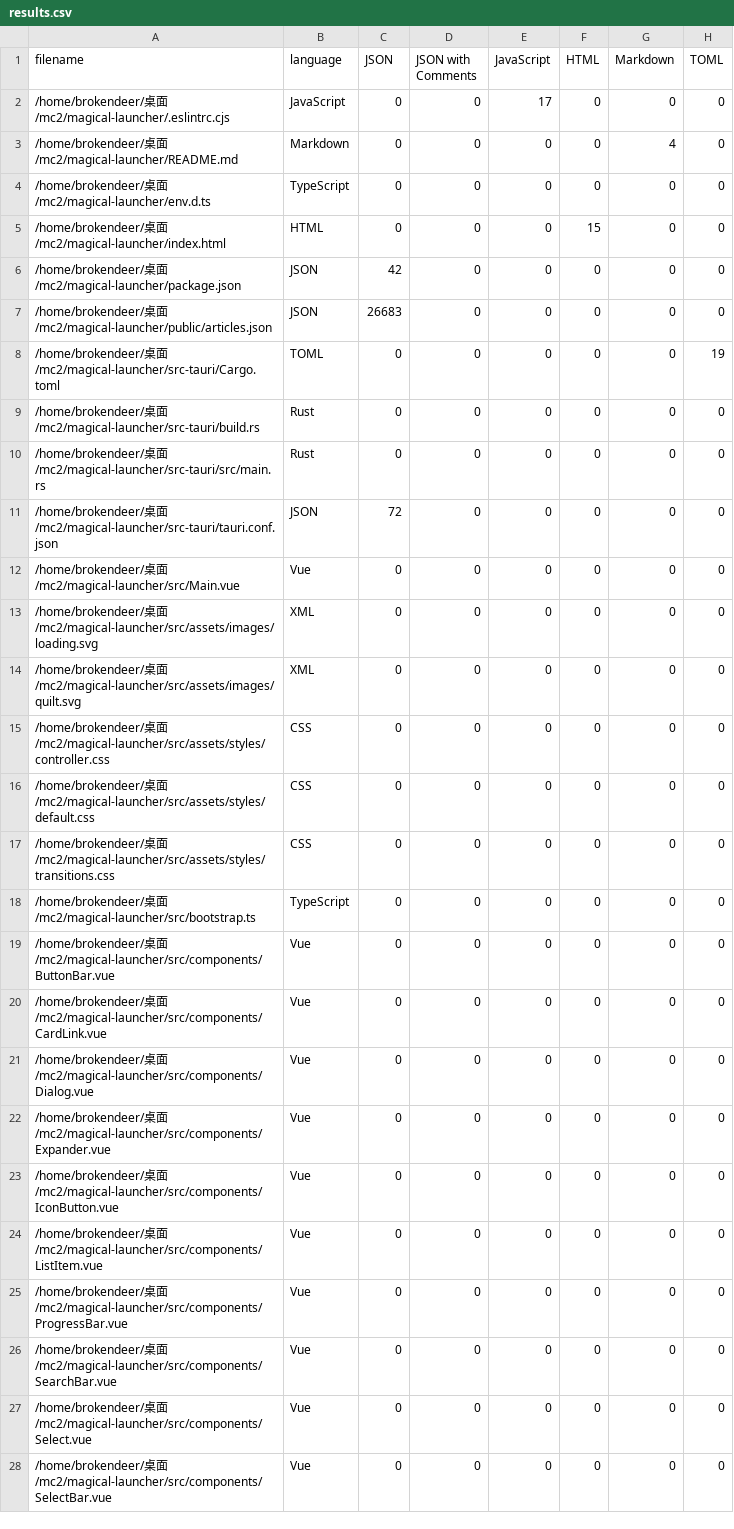
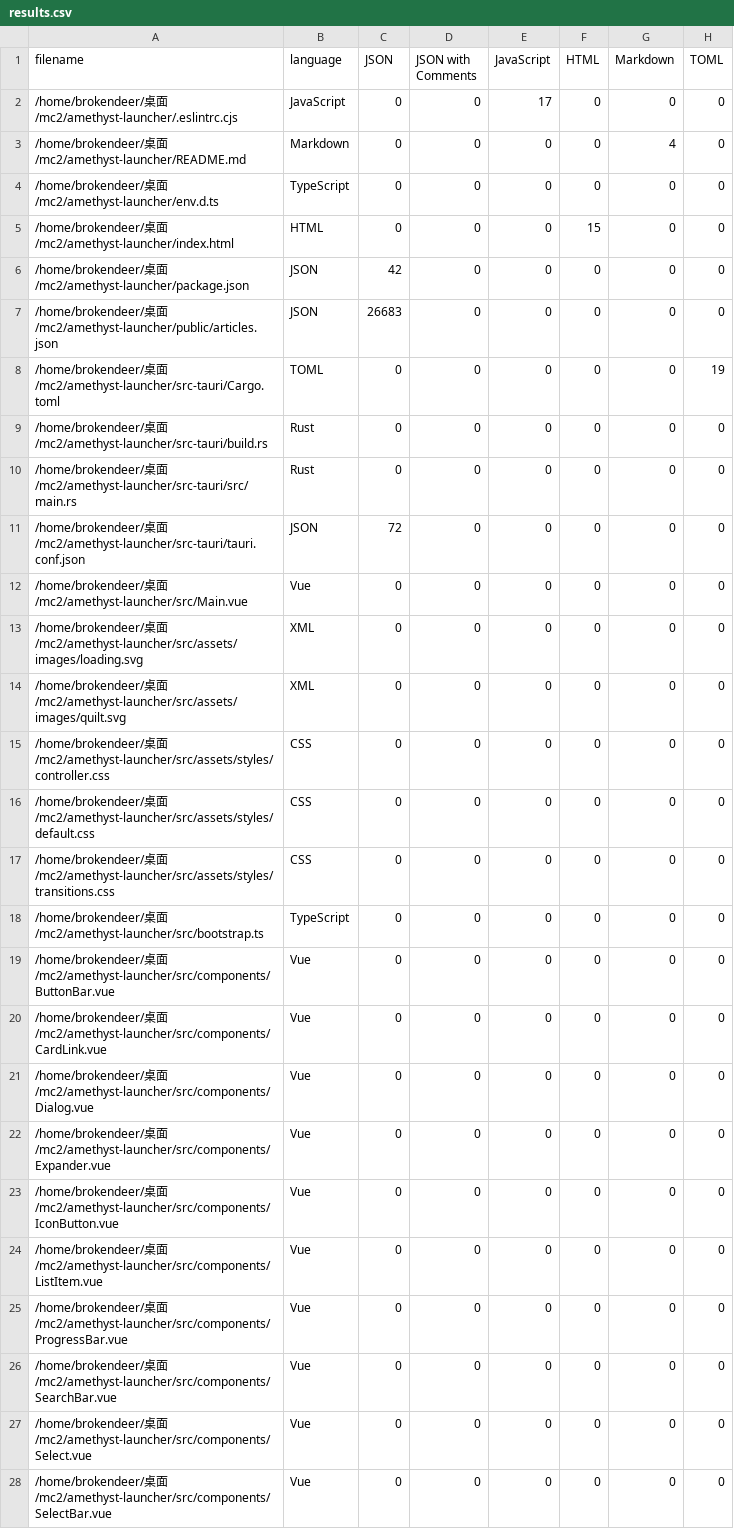
Before and after one commit to Conic-Sections/Amethyst-Launcher, a CSV file: .VSCodeCounter/2023-05-01_20-55-43/results.csv, drawn as a sheet; only a part is shown; the diff covers the shown part only; the diff names each change by its address in the sheet, - before the commit and + after, or states it on an @@ line.

```diff
--- a/.VSCodeCounter/2023-05-01_20-55-43/results.csv
+++ b/.VSCodeCounter/2023-05-01_20-55-43/results.csv
-A2 (filename): …桌面/mc2/magical-launcher/.eslintrc.cjs
+A2 (filename): …桌面/mc2/amethyst-launcher/.eslintrc.cjs
-A3 (filename): …桌面/mc2/magical-launcher/README.md
+A3 (filename): …桌面/mc2/amethyst-launcher/README.md
-A4 (filename): …桌面/mc2/magical-launcher/env.d.ts
+A4 (filename): …桌面/mc2/amethyst-launcher/env.d.ts
-A5 (filename): …桌面/mc2/magical-launcher/index.html
+A5 (filename): …桌面/mc2/amethyst-launcher/index.html
-A6 (filename): …桌面/mc2/magical-launcher/package.json
+A6 (filename): …桌面/mc2/amethyst-launcher/package.json
-A7 (filename): …桌面/mc2/magical-launcher/public/articles.json
+A7 (filename): …桌面/mc2/amethyst-launcher/public/articles.json
-A8 (filename): …桌面/mc2/magical-launcher/src-tauri/Cargo.toml
+A8 (filename): …桌面/mc2/amethyst-launcher/src-tauri/Cargo.toml
-A9 (filename): …桌面/mc2/magical-launcher/src-tauri/build.rs
+A9 (filename): …桌面/mc2/amethyst-launcher/src-tauri/build.rs
-A10 (filename): …桌面/mc2/magical-launcher/src-tauri/src/main.rs
+A10 (filename): …桌面/mc2/amethyst-launcher/src-tauri/src/main.rs
-A11 (filename): …桌面/mc2/magical-launcher/src-tauri/tauri.conf.json
+A11 (filename): …桌面/mc2/amethyst-launcher/src-tauri/tauri.conf.json
-A12 (filename): …桌面/mc2/magical-launcher/src/Main.vue
+A12 (filename): …桌面/mc2/amethyst-launcher/src/Main.vue
-A13 (filename): …桌面/mc2/magical-launcher/src/assets/images/loading.svg
+A13 (filename): …桌面/mc2/amethyst-launcher/src/assets/images/loading.svg
-A14 (filename): …桌面/mc2/magical-launcher/src/assets/images/quilt.svg
+A14 (filename): …桌面/mc2/amethyst-launcher/src/assets/images/quilt.svg
-A15 (filename): …桌面/mc2/magical-launcher/src/assets/styles/controller.css
+A15 (filename): …桌面/mc2/amethyst-launcher/src/assets/styles/controller.css
-A16 (filename): …桌面/mc2/magical-launcher/src/assets/styles/default.css
+A16 (filename): …桌面/mc2/amethyst-launcher/src/assets/styles/default.css
-A17 (filename): …桌面/mc2/magical-launcher/src/assets/styles/transitions.css
+A17 (filename): …桌面/mc2/amethyst-launcher/src/assets/styles/transitions.css
-A18 (filename): …桌面/mc2/magical-launcher/src/bootstrap.ts
+A18 (filename): …桌面/mc2/amethyst-launcher/src/bootstrap.ts
-A19 (filename): …桌面/mc2/magical-launcher/src/components/ButtonBar.vue
+A19 (filename): …桌面/mc2/amethyst-launcher/src/components/ButtonBar.vue
-A20 (filename): …桌面/mc2/magical-launcher/src/components/CardLink.vue
+A20 (filename): …桌面/mc2/amethyst-launcher/src/components/CardLink.vue
-A21 (filename): …桌面/mc2/magical-launcher/src/components/Dialog.vue
+A21 (filename): …桌面/mc2/amethyst-launcher/src/components/Dialog.vue
-A22 (filename): …桌面/mc2/magical-launcher/src/components/Expander.vue
+A22 (filename): …桌面/mc2/amethyst-launcher/src/components/Expander.vue
-A23 (filename): …桌面/mc2/magical-launcher/src/components/IconButton.vue
+A23 (filename): …桌面/mc2/amethyst-launcher/src/components/IconButton.vue
-A24 (filename): …桌面/mc2/magical-launcher/src/components/ListItem.vue
+A24 (filename): …桌面/mc2/amethyst-launcher/src/components/ListItem.vue
-A25 (filename): …桌面/mc2/magical-launcher/src/components/ProgressBar.vue
+A25 (filename): …桌面/mc2/amethyst-launcher/src/components/ProgressBar.vue
-A26 (filename): …桌面/mc2/magical-launcher/src/components/SearchBar.vue
+A26 (filename): …桌面/mc2/amethyst-launcher/src/components/SearchBar.vue
-A27 (filename): …桌面/mc2/magical-launcher/src/components/Select.vue
+A27 (filename): …桌面/mc2/amethyst-launcher/src/components/Select.vue
-A28 (filename): …桌面/mc2/magical-launcher/src/components/SelectBar.vue
+A28 (filename): …桌面/mc2/amethyst-launcher/src/components/SelectBar.vue
```
Also changed, not shown: 33 edited cells elsewhere in this file, 19 other files.
